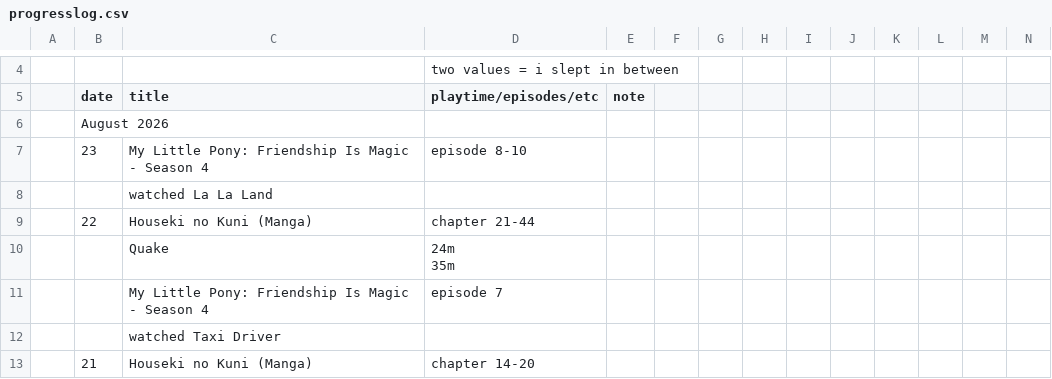
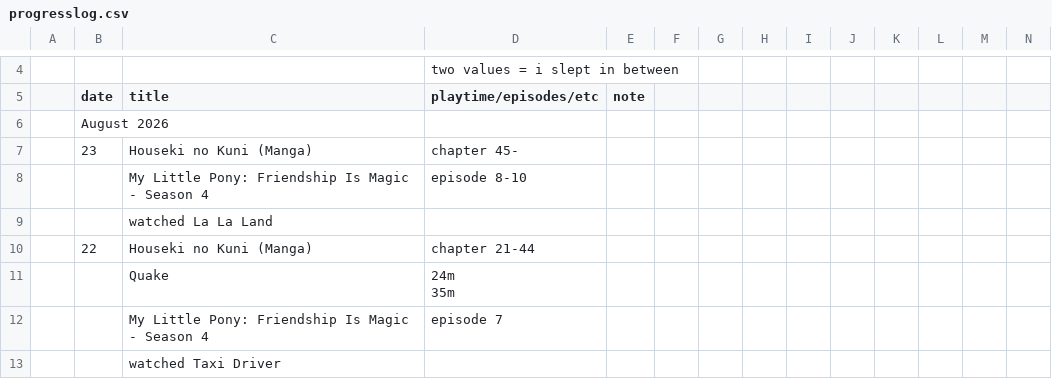
Before and after one commit to tdkumon/google-sheets-mirror, a CSV file: progresslog.csv, drawn as a sheet; only a part is shown, gaps mark what is left out; the shorter side is filled out with more unchanged rows; addresses are those after the commit; rows hold the shown columns only; the diff names each change by its address in the sheet, - before the commit and + after, or states it on an @@ line.

```diff
--- a/progresslog.csv
+++ b/progresslog.csv
+row 7:  | 23 | Houseki no Kuni (Manga) | chapter 45-
-B8 (date): 23
+B8 (date): (empty)
```
Also changed, not shown: 1 other file.
